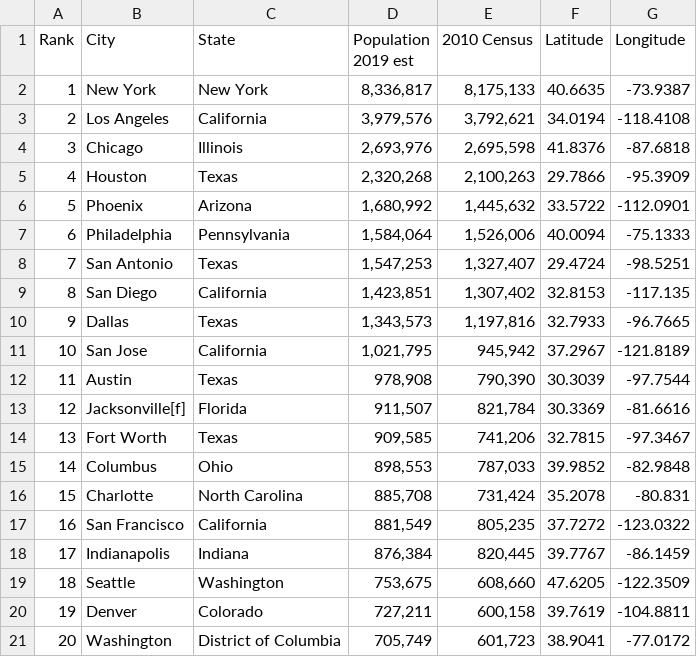
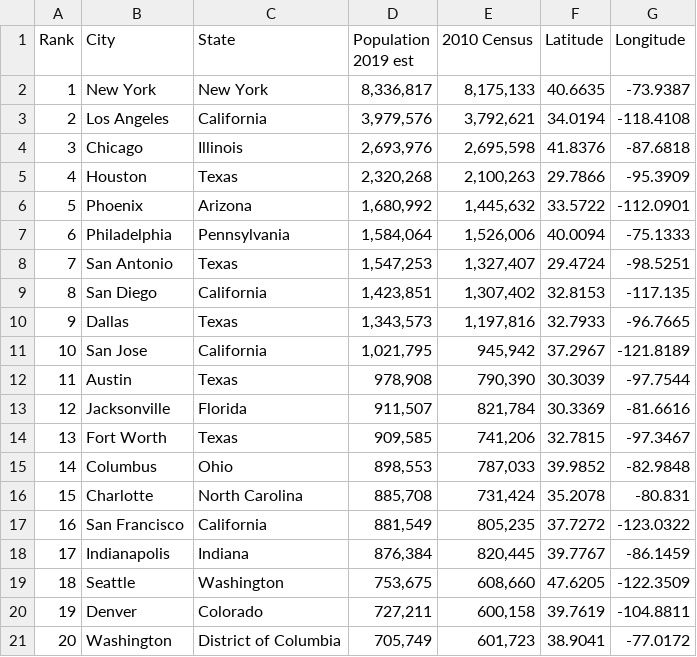
Before and after one commit to mjdanielson/graduated-points-data, a CSV file: USPopulation.csv, drawn as a sheet.

Commit message:
Update USPopulation.csv

```diff
--- a/USPopulation.csv
+++ b/USPopulation.csv
@@ -12,3 +12,3 @@
 11,Austin, Texas,"978,908","790,390",30.3039,-97.7544
-12,Jacksonville[f], Florida,"911,507","821,784",30.3369,-81.6616
+12,Jacksonville, Florida,"911,507","821,784",30.3369,-81.6616
 13,Fort Worth, Texas,"909,585","741,206",32.7815,-97.3467
```
